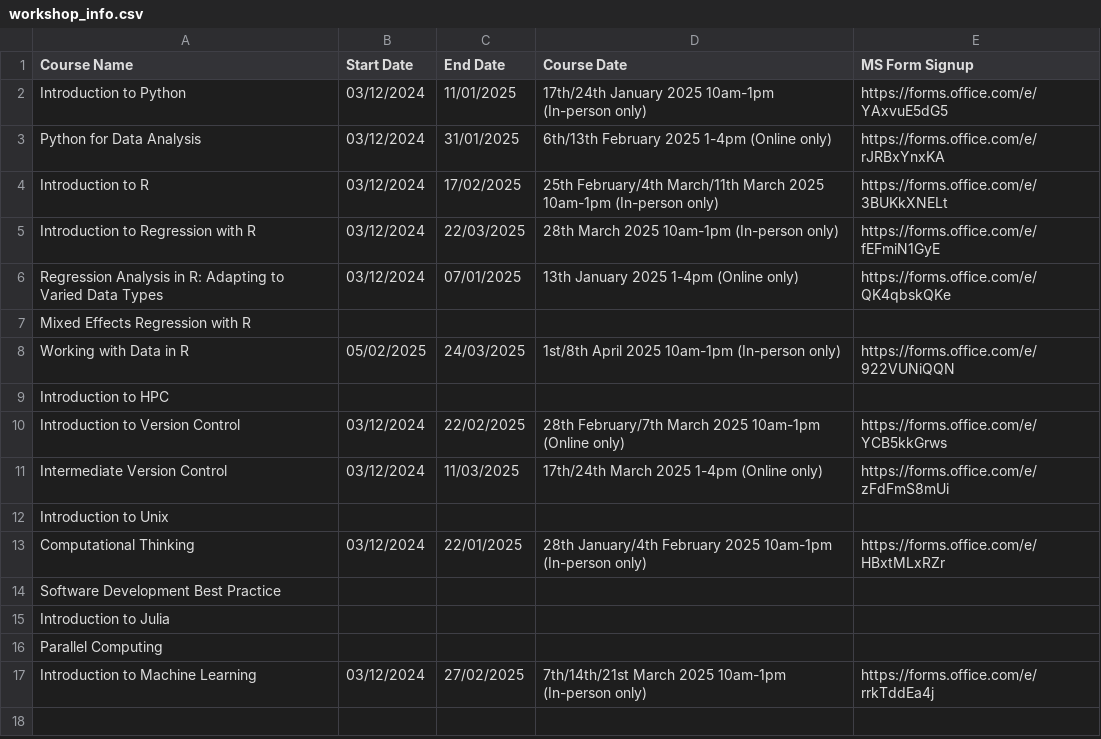
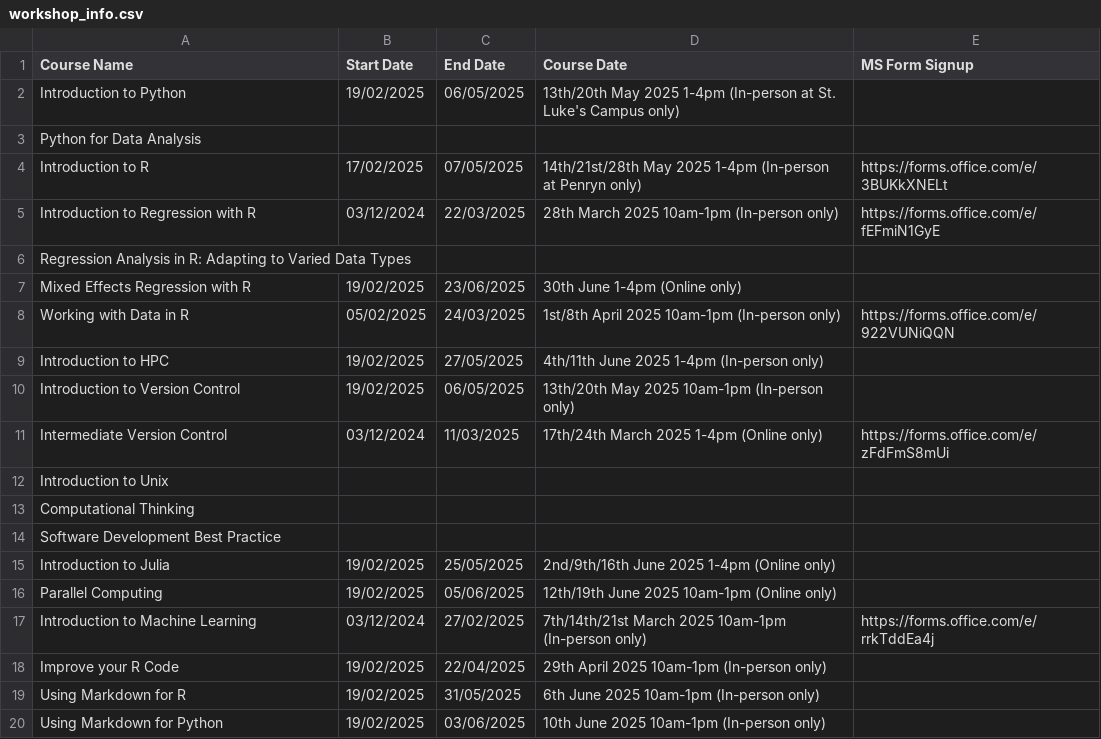
Before and after one commit to coding-for-reproducible-research/CfRR_Courses, a CSV file: data/workshop_info.csv, drawn as a sheet.

Commit message:
Update workshop_info.csv
Final term list - no booking forms yet.

```diff
--- a/data/workshop_info.csv
+++ b/data/workshop_info.csv
@@ -1,17 +1,20 @@
 Course Name,Start Date,End Date ,Course Date,MS Form Signup
-Introduction to Python,03/12/2024,11/01/2025,17th/24th January 2025 10am-1pm (In-person only),https://forms.office.com/e/YAxvuE5dG5
-Python for Data Analysis,03/12/2024,31/01/2025,6th/13th February 2025 1-4pm (Online only),https://forms.office.com/e/rJRBxYnxKA
-Introduction to R,03/12/2024,17/02/2025,25th February/4th March/11th March 2025 10am-1pm (In-person only),https://forms.office.com/e/3BUKkXNELt
+Introduction to Python,19/02/2025,06/05/2025,13th/20th May 2025 1-4pm (In-person at St. Luke's Campus only),
+Python for Data Analysis,,,,
+Introduction to R,17/02/2025,07/05/2025,14th/21st/28th May 2025 1-4pm (In-person at Penryn only),https://forms.office.com/e/3BUKkXNELt
 Introduction to Regression with R,03/12/2024,22/03/2025,28th March 2025 10am-1pm (In-person only),https://forms.office.com/e/fEFmiN1GyE
-Regression Analysis in R: Adapting to Varied Data Types,03/12/2024,07/01/2025,13th January 2025 1-4pm (Online only),https://forms.office.com/e/QK4qbskQKe
-Mixed Effects Regression with R,,,,
+Regression Analysis in R: Adapting to Varied Data Types,,,,
+Mixed Effects Regression with R,19/02/2025,23/06/2025,30th June 1-4pm (Online only),
 Working with Data in R,05/02/2025,24/03/2025,1st/8th April 2025 10am-1pm (In-person only),https://forms.office.com/e/922VUNiQQN
-Introduction to HPC,,,,
-Introduction to Version Control,03/12/2024,22/02/2025,28th February/7th March 2025 10am-1pm (Online only),https://forms.office.com/e/YCB5kkGrws
+Introduction to HPC,19/02/2025,27/05/2025,4th/11th June 2025 1-4pm (In-person only),
+Introduction to Version Control,19/02/2025,06/05/2025,13th/20th May 2025 10am-1pm (In-person only),
 Intermediate Version Control,03/12/2024,11/03/2025,17th/24th March 2025 1-4pm (Online only),https://forms.office.com/e/zFdFmS8mUi
 Introduction to Unix,,,,
-Computational Thinking,03/12/2024,22/01/2025,28th January/4th February 2025 10am-1pm (In-person only),https://forms.office.com/e/HBxtMLxRZr
+Computational Thinking,,,,
 Software Development Best Practice,,,,
-Introduction to Julia,,,,
-Parallel Computing,,,,
+Introduction to Julia,19/02/2025,25/05/2025,2nd/9th/16th June 2025 1-4pm (Online only),
+Parallel Computing,19/02/2025,05/06/2025,12th/19th June 2025 10am-1pm (Online only),
 Introduction to Machine Learning,03/12/2024,27/02/2025,7th/14th/21st March 2025 10am-1pm (In-person only),https://forms.office.com/e/rrkTddEa4j
+Improve your R Code,19/02/2025,22/04/2025,29th April 2025 10am-1pm (In-person only),
+Using Markdown for R,19/02/2025,31/05/2025,6th June 2025 10am-1pm (In-person only),
+Using Markdown for Python,19/02/2025,03/06/2025,10th June 2025 10am-1pm (In-person only),
```
